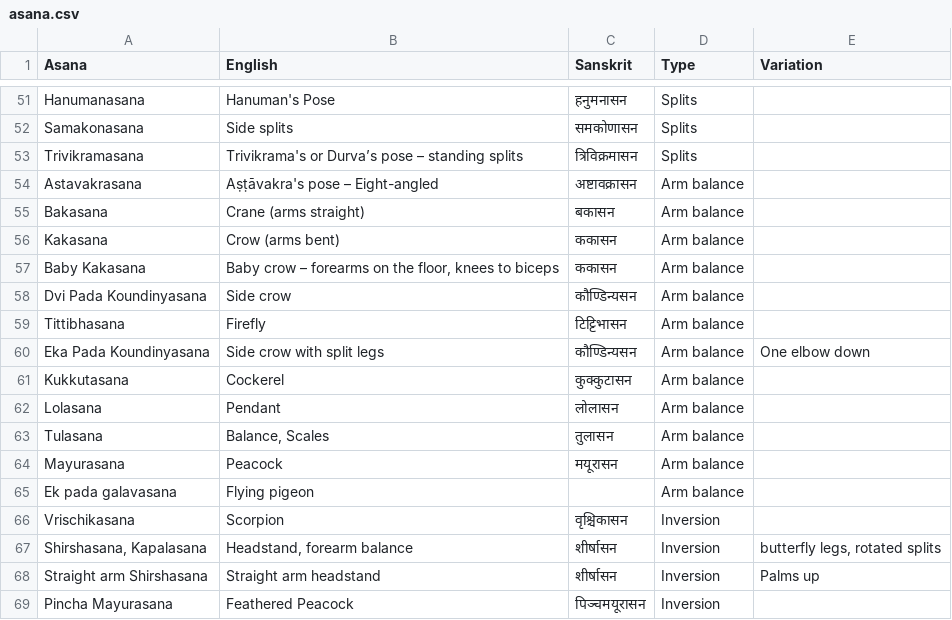
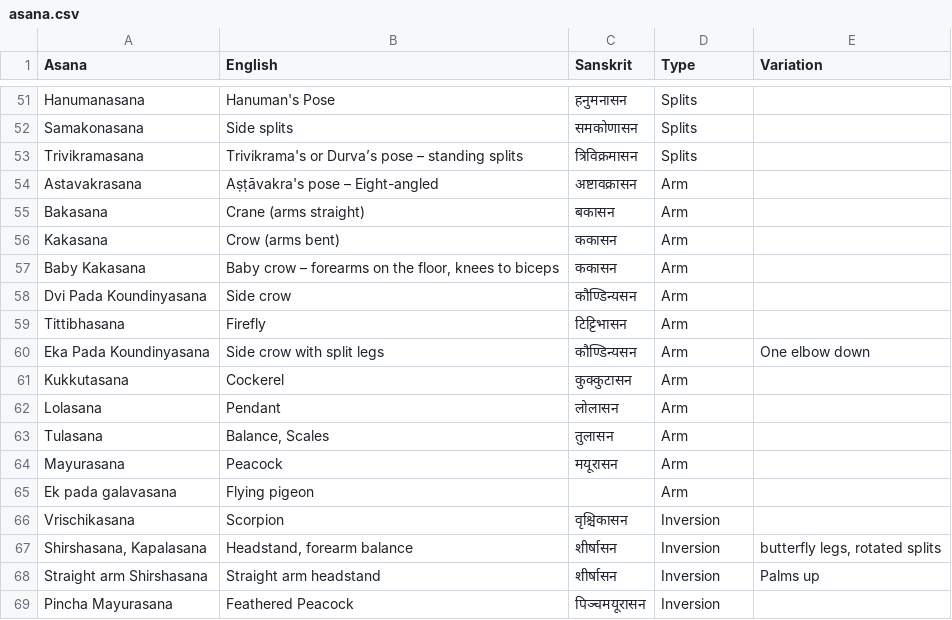
Before and after one commit to deanturpin/yogr, a CSV file: asana.csv, drawn as a sheet; only a part is shown, gaps mark what is left out; the diff covers the shown part only.

```diff
--- a/asana.csv
+++ b/asana.csv
@@ -53,14 +53,14 @@ Samakonasana,Side splits,समकोणासन,Splits,
 Trivikramasana,Trivikrama's or Durva’s pose – standing splits,त्रिविक्रमासन,Splits,
-Astavakrasana,Aṣṭāvakra's pose – Eight-angled,अष्टावक्रासन,Arm balance,
-Bakasana,Crane (arms straight),बकासन,Arm balance,
-Kakasana,Crow (arms bent),ककासन,Arm balance,
-Baby Kakasana,"Baby crow – forearms on the floor, knees to biceps",ककासन,Arm balance,
-Dvi Pada Koundinyasana,Side crow,कौण्डिन्यसन,Arm balance,
-Tittibhasana,Firefly,टिट्टिभासन,Arm balance,
-Eka Pada Koundinyasana,Side crow with split legs,कौण्डिन्यसन,Arm balance,One elbow down
-Kukkutasana,Cockerel,कुक्कुटासन,Arm balance,
-Lolasana,Pendant,लोलासन,Arm balance,
-Tulasana,"Balance, Scales",तुलासन,Arm balance,
-Mayurasana,Peacock,मयूरासन,Arm balance,
-Ek pada galavasana,Flying pigeon,,Arm balance,
+Astavakrasana,Aṣṭāvakra's pose – Eight-angled,अष्टावक्रासन,Arm,
+Bakasana,Crane (arms straight),बकासन,Arm,
+Kakasana,Crow (arms bent),ककासन,Arm,
+Baby Kakasana,"Baby crow – forearms on the floor, knees to biceps",ककासन,Arm,
+Dvi Pada Koundinyasana,Side crow,कौण्डिन्यसन,Arm,
+Tittibhasana,Firefly,टिट्टिभासन,Arm,
+Eka Pada Koundinyasana,Side crow with split legs,कौण्डिन्यसन,Arm,One elbow down
+Kukkutasana,Cockerel,कुक्कुटासन,Arm,
+Lolasana,Pendant,लोलासन,Arm,
+Tulasana,"Balance, Scales",तुलासन,Arm,
+Mayurasana,Peacock,मयूरासन,Arm,
+Ek pada galavasana,Flying pigeon,,Arm,
 Vrischikasana,Scorpion,वृश्चिकासन,Inversion,
```
Also changed, not shown: 17 edited cells elsewhere in this file, 1 other file.
